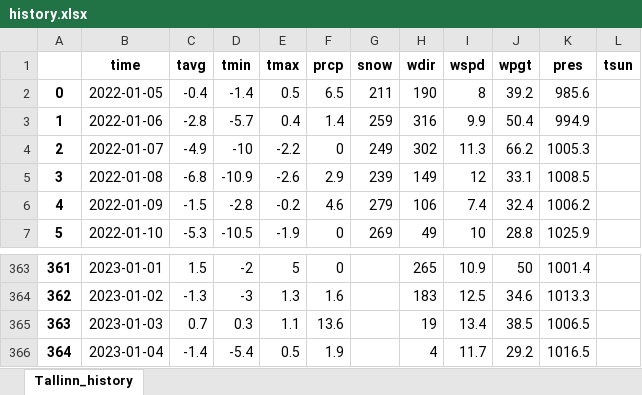
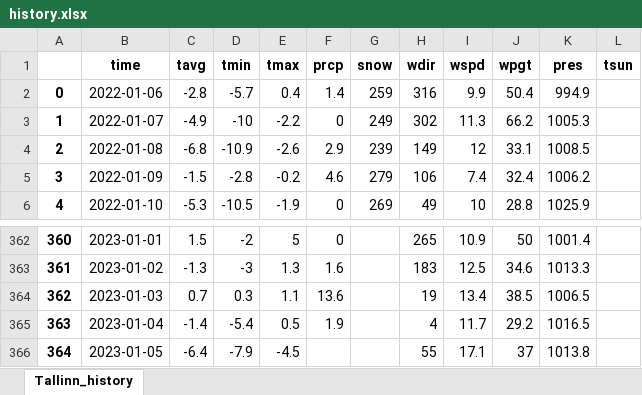
Before and after one commit to agortrump/Python-practicum-2022, an Excel workbook: history/history.xlsx, sheet Tallinn_history, drawn as a sheet; only a part is shown, gaps mark what is left out; values as stored, in another font and other column widths than the file's, no borders; removed rows and columns are numbered as before the commit, all else as after; the diff names each change by its address in the sheet, - before the commit and + after, or states it on an @@ line.

```diff
--- a/history/history.xlsx (sheet Tallinn_history)
+++ b/history/history.xlsx (sheet Tallinn_history)
-row 2: 0 | 2022-01-05 | -0.4 | -1.4 | 0.5 | 6.5 | 211 | 190 | 8 | 39.2 | 985.6
@@ column A renumbered between rows 2 and 365 @@
+row 366: 364 | 2023-01-05 | -6.4 | -7.9 | -4.5 |  |  | 55 | 17.1 | 37 | 1013.8
```
Also changed, not shown: 7 other files.
